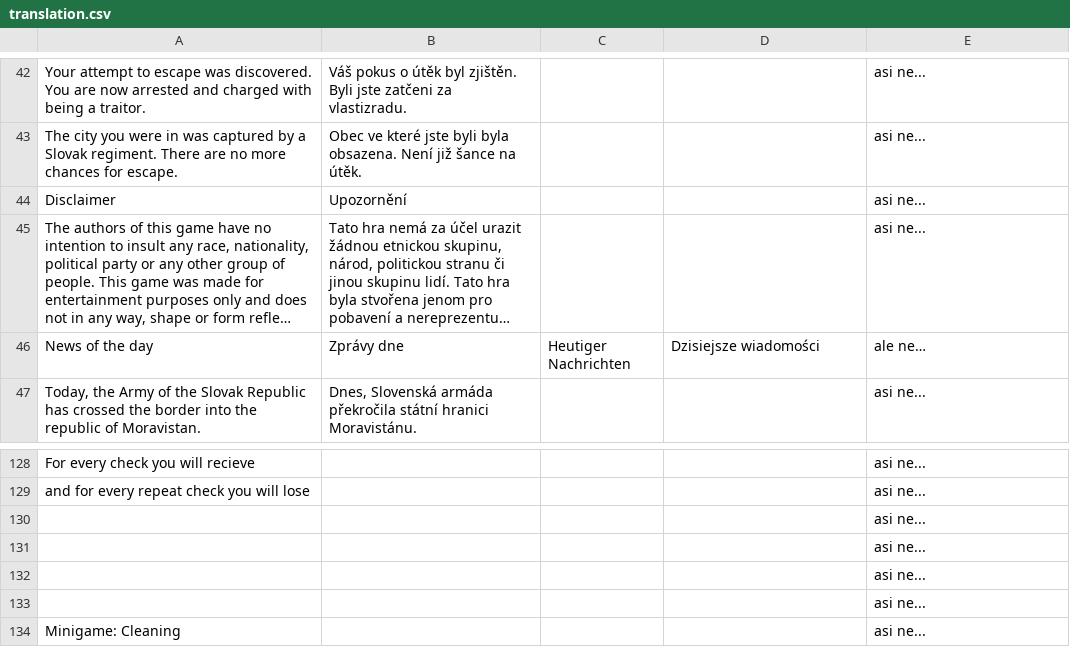
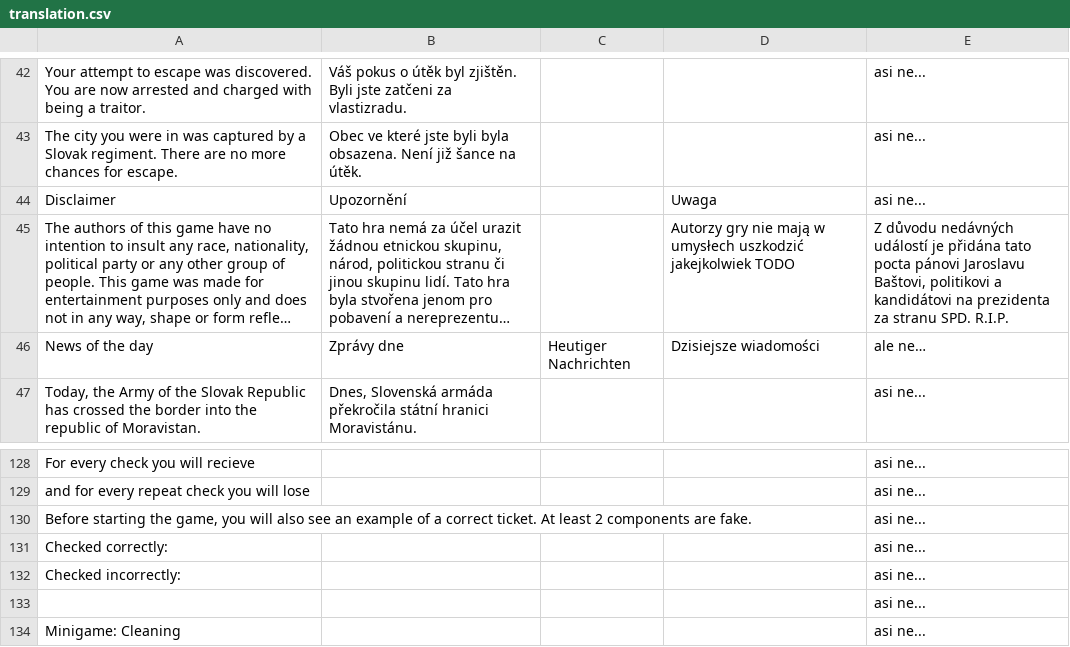
Before and after one commit to MegapolisPlayer/EscapeFromOlomoucRegion, a CSV file: javascript/text/translation.csv, drawn as a sheet; only a part is shown, gaps mark what is left out; long unchanged cells end in …; the diff covers the shown part only; the diff names each change by its address in the sheet, - before the commit and + after, or states it on an @@ line.

Commit message:
work on ticket, defense and bushelp/crossing minigame (defense+bushelp - fully conceptualized, tickets - visuals almost done)

```diff
--- a/javascript/text/translation.csv
+++ b/javascript/text/translation.csv
-D44: (empty)
+D44: Uwaga
-D45: (empty)
+D45: Autorzy gry nie mają w umysłech uszkodzić jakejkolwiek TODO
-E45: asi ne...
+E45: Z důvodu nedávných událostí je přidána tato pocta pánovi Jaroslavu Baštovi, politikovi a kandidátovi na prezidenta za stranu SPD. R.I.P.
-A130: (empty)
+A130: Before starting the game, you will also see an example of a correct ticket. At least 2 components are fake.
-A131: (empty)
+A131: Checked correctly:
-A132: (empty)
+A132: Checked incorrectly:
```
Also changed, not shown: 4 added rows, 4 removed rows and 15 edited cells elsewhere in this file, 9 other files.
